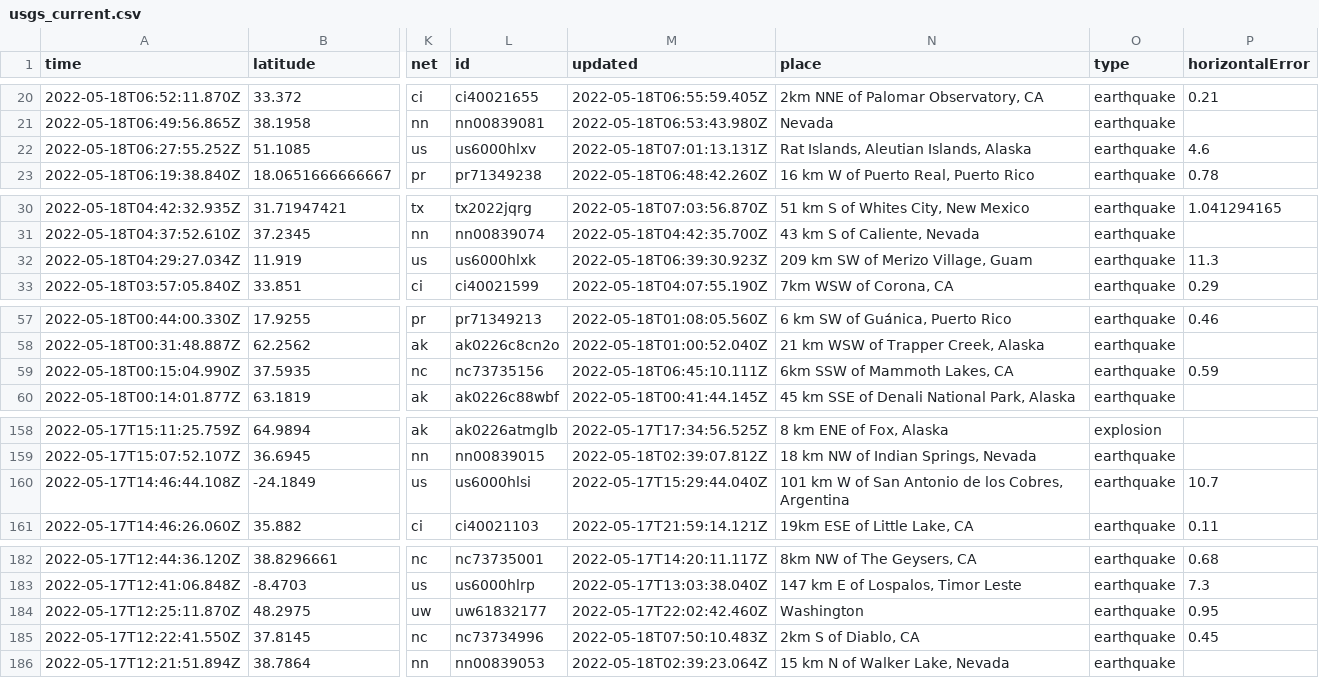
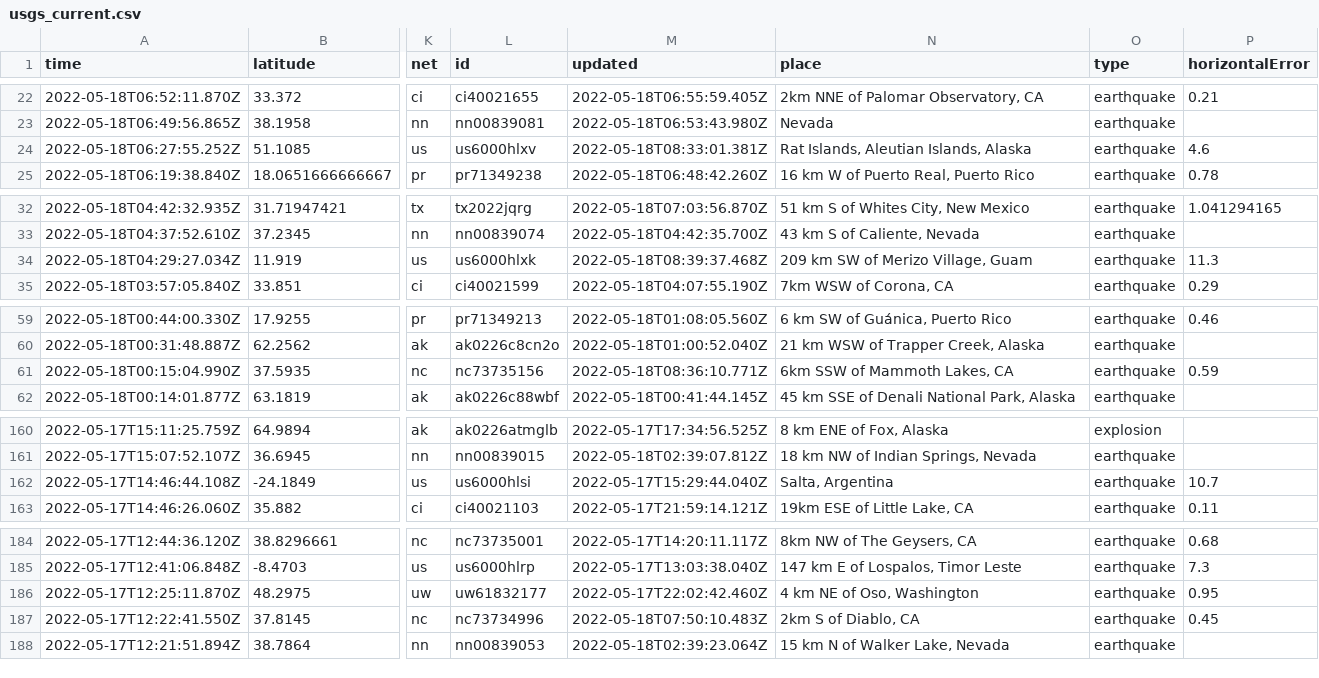
Before and after one commit to AnjDelgado/my-data-robot, a CSV file: usgs_current.csv, drawn as a sheet; only a part is shown, gaps mark what is left out; addresses are those after the commit; the diff covers the shown part only; the diff names each change by its address in the sheet, - before the commit and + after, or states it on an @@ line.

```diff
--- a/usgs_current.csv
+++ b/usgs_current.csv
-M24 (updated): 2022-05-18T07:01:13.131Z
+M24 (updated): 2022-05-18T08:33:01.381Z
-M34 (updated): 2022-05-18T06:39:30.923Z
+M34 (updated): 2022-05-18T08:39:37.468Z
-M61 (updated): 2022-05-18T06:45:10.111Z
+M61 (updated): 2022-05-18T08:36:10.771Z
-N162 (place): 101 km W of San Antonio de los Cobres, Argentina
+N162 (place): Salta, Argentina
-N186 (place): Washington
+N186 (place): 4 km NE of Oso, Washington
```
Also changed, not shown: 2 added rows, 5 removed rows and 5 edited cells elsewhere in this file.
